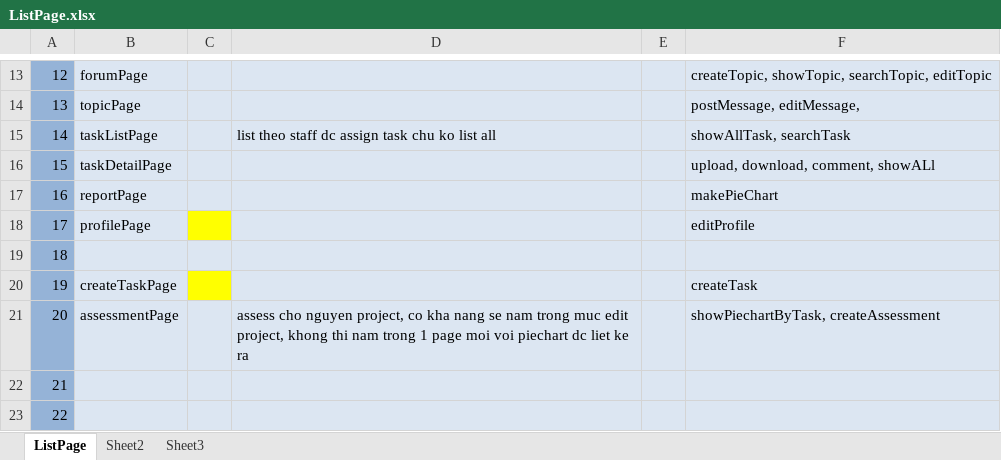
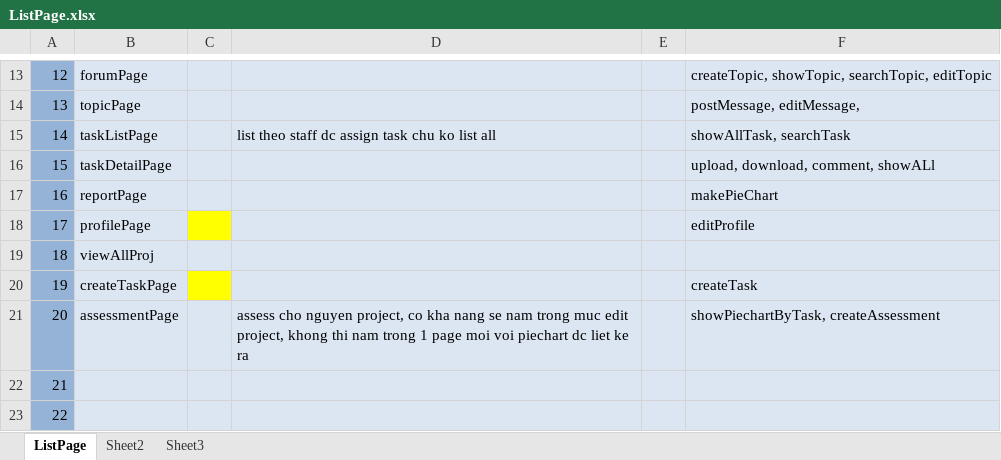
Before and after one commit to datngroup42015/datn, an Excel workbook: Document/ListPage.xlsx, sheet ListPage, drawn as a sheet; only a part is shown, gaps mark what is left out; values as stored, in another font and other column widths than the file's, no borders; the diff names each change by its address in the sheet, - before the commit and + after, or states it on an @@ line.

```diff
--- a/Document/ListPage.xlsx (sheet ListPage)
+++ b/Document/ListPage.xlsx (sheet ListPage)
-B19: (empty)
+B19: viewAllProj
```
Also changed, not shown: 2 other files.
